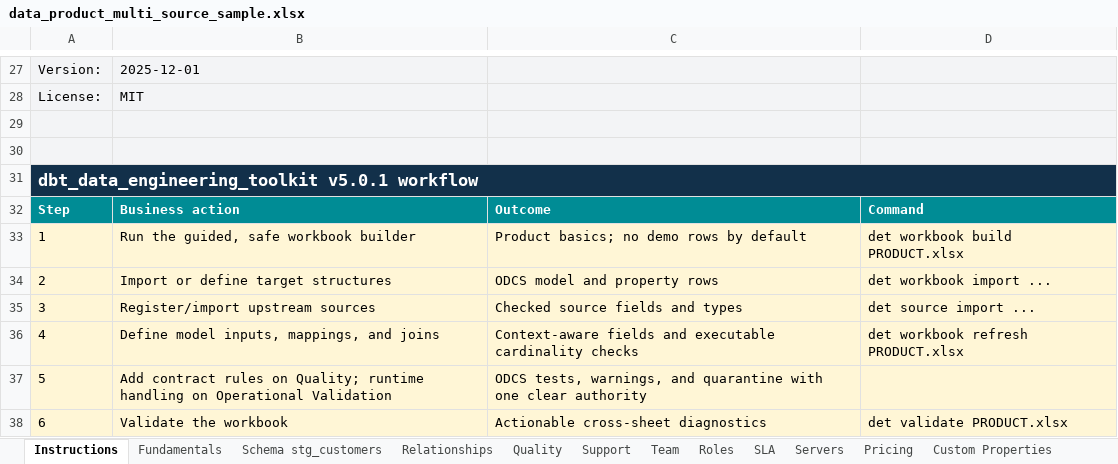
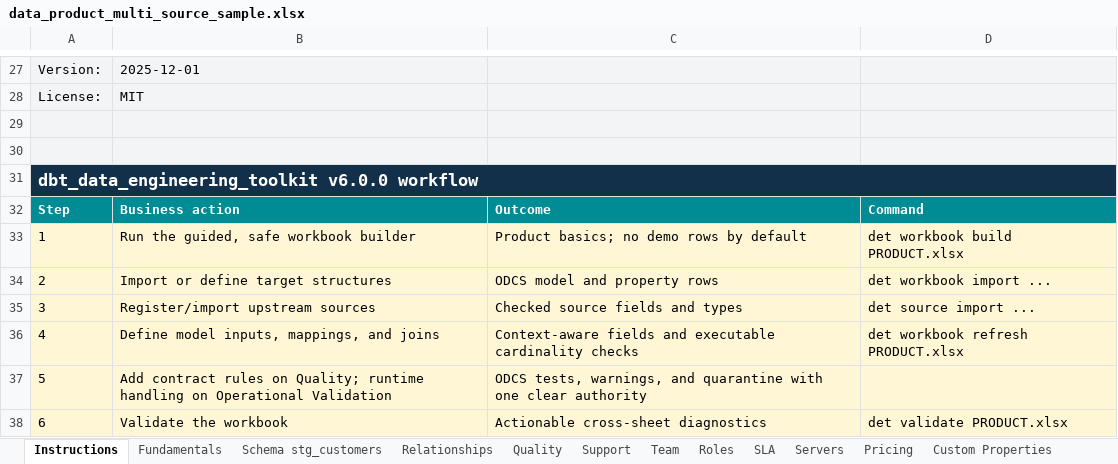
Before and after one commit to systemizing-solutions/dbt_data_engineering_toolkit, an Excel workbook: python/src/dbt_data_engineering_toolkit_compiler/resources/data_product_multi_source_sample.xlsx, sheet Instructions, drawn as a sheet; only a part is shown, gaps mark what is left out; values as stored, in another font and other column widths than the file's, no borders; the diff names each change by its address in the sheet, - before the commit and + after, or states it on an @@ line.

```diff
--- a/python/src/dbt_data_engineering_toolkit_compiler/resources/data_product_multi_source_sample.xlsx (sheet Instructions)
+++ b/python/src/dbt_data_engineering_toolkit_compiler/resources/data_product_multi_source_sample.xlsx (sheet Instructions)
-A31: dbt_data_engineering_toolkit v5.0.1 workflow
+A31: dbt_data_engineering_toolkit v6.0.0 workflow
```
Also changed, not shown: sheet DET Build, python/src/dbt_data_engineering_toolkit_compiler/resources/data_product.xlsx, python/src/dbt_data_engineering_toolkit_compiler/resources/data_product_sample.xlsx, 43 other files.
